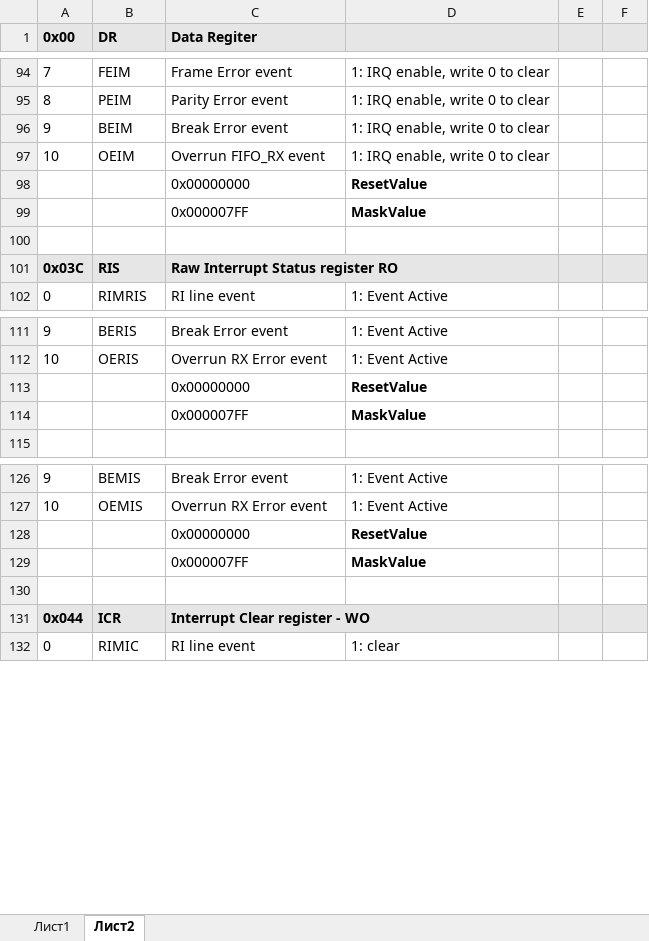
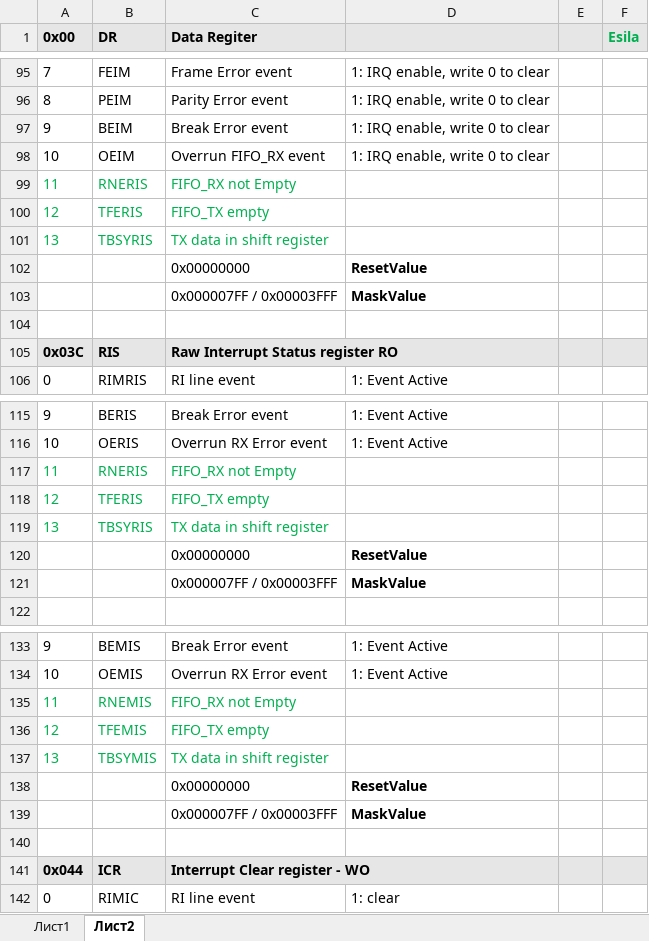
Before and after one commit to StartMilandr/MDR_Pack_v6, an Excel workbook: SVD_Files/UART.xlsx, sheet Лист2, drawn as a sheet; only a part is shown, gaps mark what is left out; values as stored, in another font and other column widths than the file's, no borders; addresses are those after the commit; the diff covers the shown part only; the diff names each change by its address in the sheet, - before the commit and + after, or states it on an @@ line.

Commit message:
UART в ESila и 1986ВК014 оказалось поддерживает 9-битные слова.

```diff
--- a/SVD_Files/UART.xlsx (sheet Лист2)
+++ b/SVD_Files/UART.xlsx (sheet Лист2)
-F1: (empty)
+F1: Esila
+row 99: 11 | RNERIS | FIFO_RX not Empty
+row 100: 12 | TFERIS | FIFO_TX empty
+row 101: 13 | TBSYRIS | TX data in shift register
-C103 (Data Regiter): 0x000007FF
+C103 (Data Regiter): 0x000007FF / 0x00003FFF
+row 117: 11 | RNERIS | FIFO_RX not Empty
+row 118: 12 | TFERIS | FIFO_TX empty
+row 119: 13 | TBSYRIS | TX data in shift register
-C121 (Data Regiter): 0x000007FF
+C121 (Data Regiter): 0x000007FF / 0x00003FFF
+row 135: 11 | RNEMIS | FIFO_RX not Empty
+row 136: 12 | TFEMIS | FIFO_TX empty
+row 137: 13 | TBSYMIS | TX data in shift register
-C139 (Data Regiter): 0x000007FF
+C139 (Data Regiter): 0x000007FF / 0x00003FFF
```
Also changed, not shown: 1 added row and 8 edited cells elsewhere in this sheet, sheet Лист1, 40 other files.
